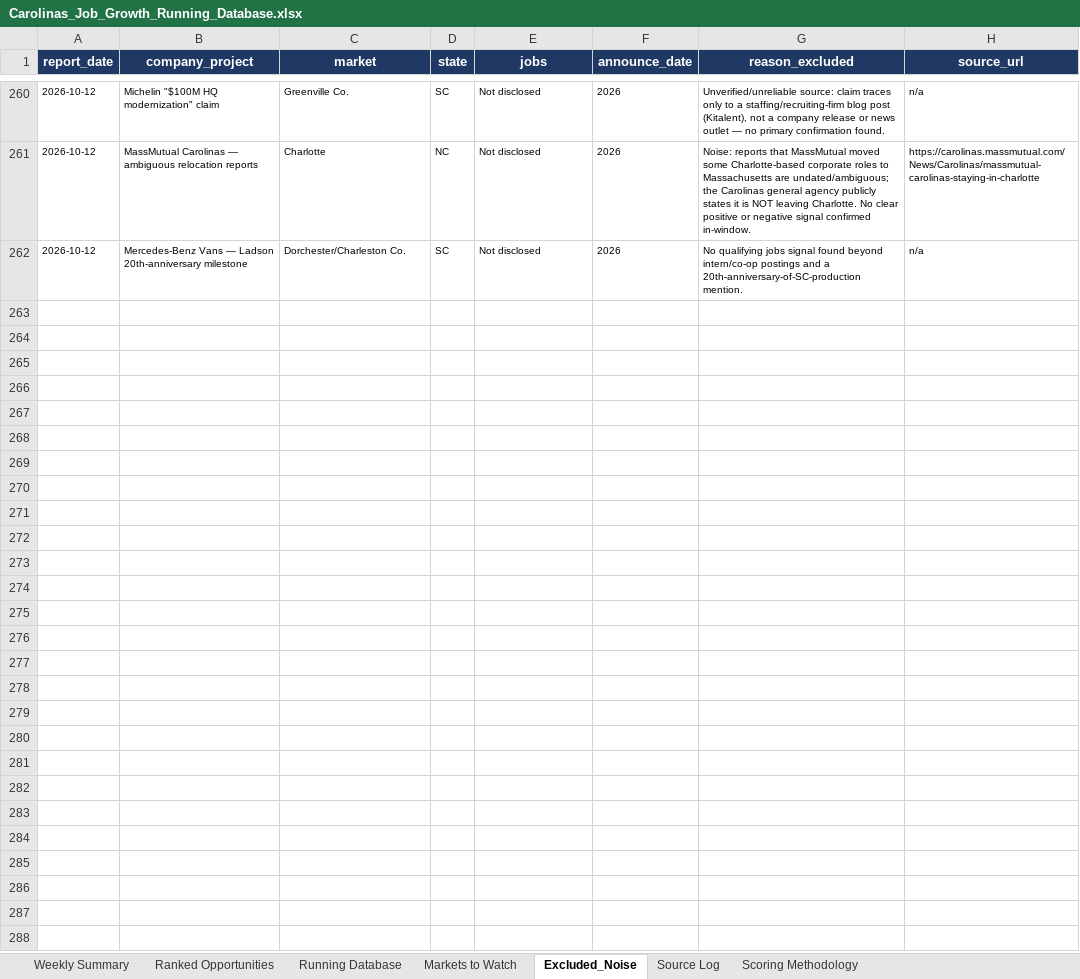
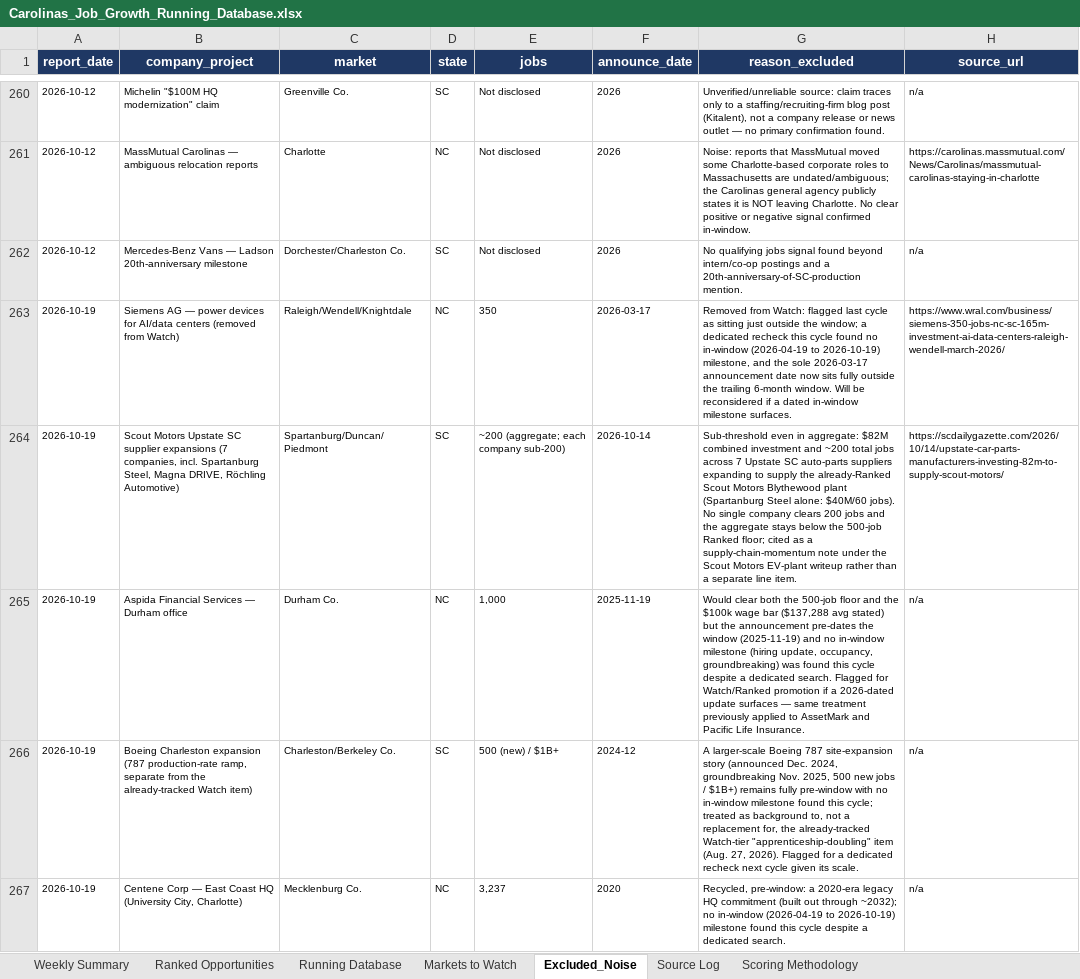
Before and after one commit to mcox-design/carolina-job-growth-report, an Excel workbook: reports/Carolinas_Job_Growth_Running_Database.xlsx, sheet Excluded_Noise, drawn as a sheet; only a part is shown, gaps mark what is left out; values as stored, in another font and other column widths than the file's, no borders; the diff covers the shown part only; the diff names each change by its address in the sheet, - before the commit and + after, or states it on an @@ line.

```diff
--- a/reports/Carolinas_Job_Growth_Running_Database.xlsx (sheet Excluded_Noise)
+++ b/reports/Carolinas_Job_Growth_Running_Database.xlsx (sheet Excluded_Noise)
+row 263: 2026-10-19 | Siemens AG — power devices for AI/data centers (removed from Watch) | Raleigh/Wendell/Knightdale | NC | 350 | 2026-03-17 | Removed from Watch: flagged last cycle as sitting just outside the window; a dedicated recheck this cycle found no in-window (2026-04-19 to 2026-10-19) milestone, and the sole 2026-03-17 announcement date now sits fully outside the trailing 6-month window. Will be reconsidered if a dated in-window milestone surfaces. | https://www.wral.com/business/siemens-350-jobs-nc-sc-165m-investment-ai-data-centers-raleigh-wendell-march-2026/
+row 264: 2026-10-19 | Scout Motors Upstate SC supplier expansions (7 companies, incl. Spartanburg Steel, Magna DRIVE, Röchling Automotive) | Spartanburg/Duncan/Piedmont | SC | ~200 (aggregate; each company sub-200) | 2026-10-14 | Sub-threshold even in aggregate: $82M combined investment and ~200 total jobs across 7 Upstate SC auto-parts suppliers expanding to supply the already-Ranked Scout Motors Blythewood plant (Spartanburg Steel alone: $40M/60 jobs). No single company clears 200 jobs and the aggregate stays below the 500-job Ranked floor; cited as a supply-chain-momentum note under the Scout Motors EV-plant writeup rather than a separate line item. | https://scdailygazette.com/2026/10/14/upstate-car-parts-manufacturers-investing-82m-to-supply-scout-motors/
+row 265: 2026-10-19 | Aspida Financial Services — Durham office | Durham Co. | NC | 1,000 | 2025-11-19 | Would clear both the 500-job floor and the $100k wage bar ($137,288 avg stated) but the announcement pre-dates the window (2025-11-19) and no in-window milestone (hiring update, occupancy, groundbreaking) was found this cycle despite a dedicated search. Flagged for Watch/Ranked promotion if a 2026-dated update surfaces — same treatment previously applied to AssetMark and Pacific Life Insurance. | n/a
+row 266: 2026-10-19 | Boeing Charleston expansion (787 production-rate ramp, separate from the already-tracked Watch item) | Charleston/Berkeley Co. | SC | 500 (new) / $1B+ | 2024-12 | A larger-scale Boeing 787 site-expansion story (announced Dec. 2024, groundbreaking Nov. 2025, 500 new jobs / $1B+) remains fully pre-window with no in-window milestone found this cycle; treated as background to, not a replacement for, the already-tracked Watch-tier "apprenticeship-doubling" item (Aug. 27, 2026). Flagged for a dedicated recheck next cycle given its scale. | n/a
+row 267: 2026-10-19 | Centene Corp — East Coast HQ (University City, Charlotte) | Mecklenburg Co. | NC | 3,237 | 2020 | Recycled, pre-window: a 2020-era legacy HQ commitment (built out through ~2032); no in-window (2026-04-19 to 2026-10-19) milestone found this cycle despite a dedicated search. | n/a
```
Also changed, not shown: 4 added rows elsewhere in this sheet, sheet Markets to Watch, sheet Running Database, sheet Ranked Opportunities, sheet Scoring Methodology, sheet Weekly Summary.
